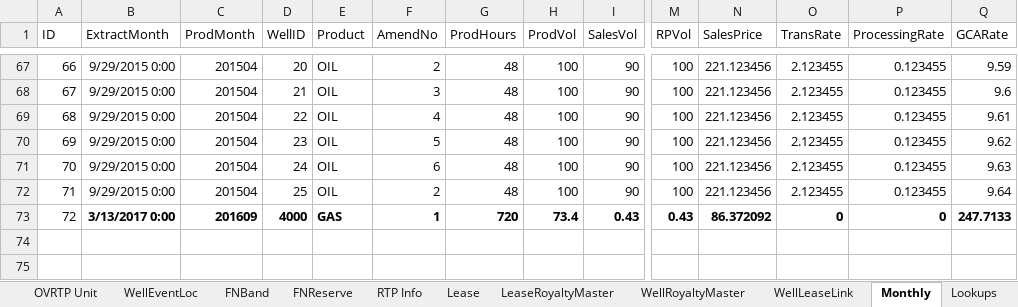
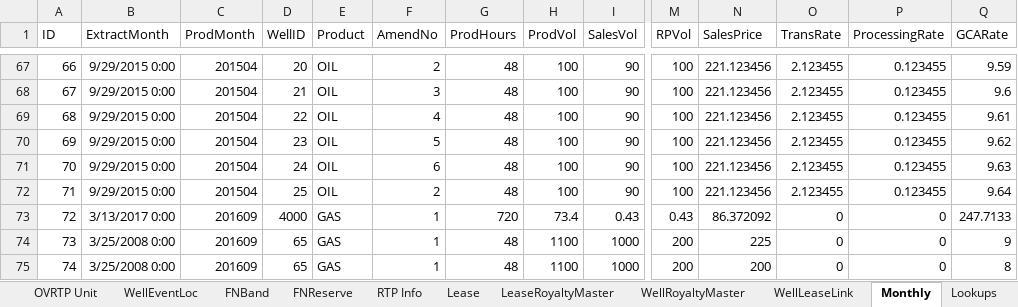
Before and after one commit to lshumlich/python-playground, an Excel workbook: calcroyalties/files/sample_data.xlsx, sheet Monthly, drawn as a sheet; only a part is shown, gaps mark what is left out; values as stored, in another font and other column widths than the file's, no borders; rows hold the shown columns only; the diff names each change by its address in the sheet, - before the commit and + after, or states it on an @@ line.

```diff
--- a/calcroyalties/files/sample_data.xlsx (sheet Monthly)
+++ b/calcroyalties/files/sample_data.xlsx (sheet Monthly)
-B73:I73 bold: on
+B73:I73 bold: off
-M73:Q73 bold: on
+M73:Q73 bold: off
+row 74: 73 | 3/25/2008 0:00 | 201609 | 65 | GAS | 1 | 48 | 1100 | 1000 | 200 | 225 | 0 | 0 | 9
+row 75: 74 | 3/25/2008 0:00 | 201609 | 65 | GAS | 1 | 48 | 1100 | 1000 | 200 | 200 | 0 | 0 | 8
```
Also changed, not shown: sheet LeaseRoyaltyMaster, sheet RTP Info, sheet Lease, sheet WellRoyaltyMaster, sheet RTA Mineral Ownership, sheet WellLeaseLink, 1 more sheet, 3 other files.
